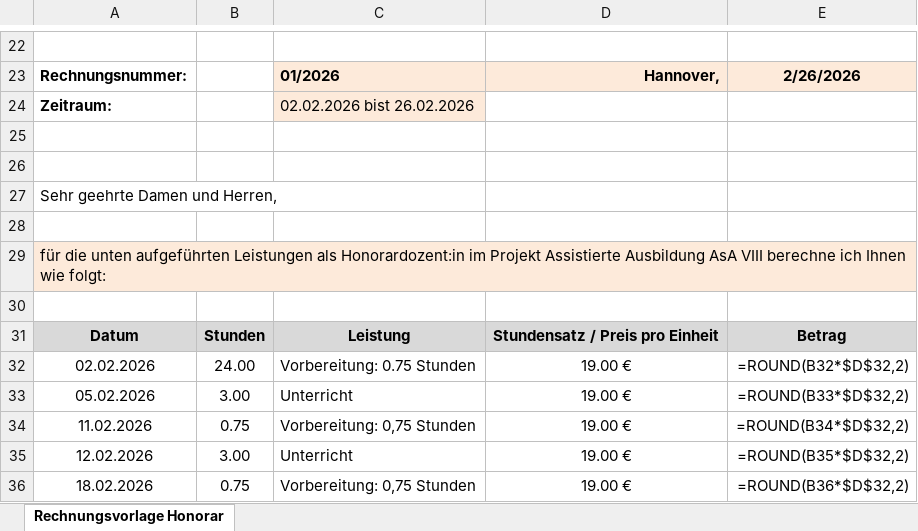
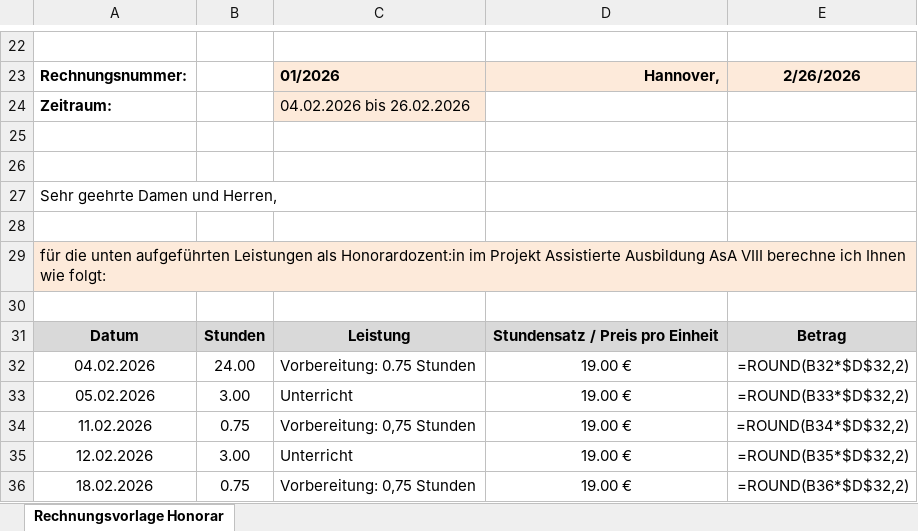
Before and after one commit to DominikHshBis/Kalender_pro_beruf, an Excel workbook: Muster_Honorarrechnung-Lehrkräfte_February.xlsx, sheet Rechnungsvorlage Honorar, drawn as a sheet; only a part is shown, gaps mark what is left out; values as stored, in another font and other column widths than the file's, no borders; formulas without a stored value are shown as written; the diff names each change by its address in the sheet, - before the commit and + after, or states it on an @@ line.

Commit message:
lalala

```diff
--- a/Muster_Honorarrechnung-Lehrkräfte_February.xlsx (sheet Rechnungsvorlage Honorar)
+++ b/Muster_Honorarrechnung-Lehrkräfte_February.xlsx (sheet Rechnungsvorlage Honorar)
-C24: 02.02.2026 bist 26.02.2026
+C24: 04.02.2026 bis 26.02.2026
-A32: 02.02.2026
+A32: 04.02.2026
```
